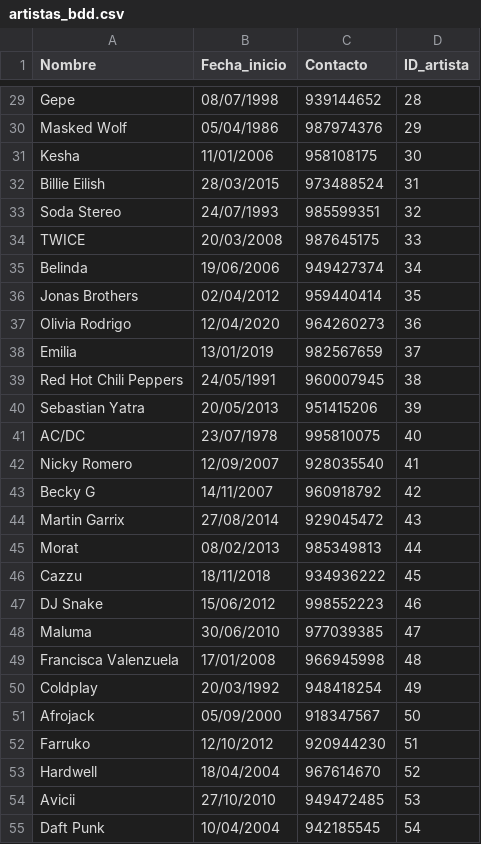
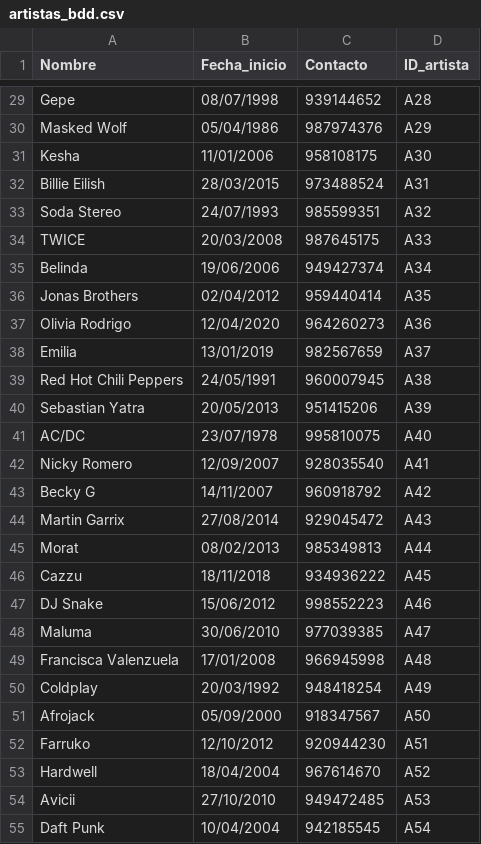
Before and after one commit to gaspcr/pagina, a CSV file: Datos Impares/artistas_bdd.csv, drawn as a sheet; only a part is shown, gaps mark what is left out; the diff covers the shown part only; the diff names each change by its address in the sheet, - before the commit and + after, or states it on an @@ line.

```diff
--- a/Datos Impares/artistas_bdd.csv
+++ b/Datos Impares/artistas_bdd.csv
-D29 (ID_artista): 28
+D29 (ID_artista): A28
-D30 (ID_artista): 29
+D30 (ID_artista): A29
-D31 (ID_artista): 30
+D31 (ID_artista): A30
-D32 (ID_artista): 31
+D32 (ID_artista): A31
-D33 (ID_artista): 32
+D33 (ID_artista): A32
-D34 (ID_artista): 33
+D34 (ID_artista): A33
-D35 (ID_artista): 34
+D35 (ID_artista): A34
-D36 (ID_artista): 35
+D36 (ID_artista): A35
-D37 (ID_artista): 36
+D37 (ID_artista): A36
-D38 (ID_artista): 37
+D38 (ID_artista): A37
-D39 (ID_artista): 38
+D39 (ID_artista): A38
-D40 (ID_artista): 39
+D40 (ID_artista): A39
-D41 (ID_artista): 40
+D41 (ID_artista): A40
-D42 (ID_artista): 41
+D42 (ID_artista): A41
-D43 (ID_artista): 42
+D43 (ID_artista): A42
-D44 (ID_artista): 43
+D44 (ID_artista): A43
-D45 (ID_artista): 44
+D45 (ID_artista): A44
-D46 (ID_artista): 45
+D46 (ID_artista): A45
-D47 (ID_artista): 46
+D47 (ID_artista): A46
-D48 (ID_artista): 47
+D48 (ID_artista): A47
-D49 (ID_artista): 48
+D49 (ID_artista): A48
-D50 (ID_artista): 49
+D50 (ID_artista): A49
-D51 (ID_artista): 50
+D51 (ID_artista): A50
-D52 (ID_artista): 51
+D52 (ID_artista): A51
-D53 (ID_artista): 52
+D53 (ID_artista): A52
-D54 (ID_artista): 53
+D54 (ID_artista): A53
-D55 (ID_artista): 54
+D55 (ID_artista): A54
```
Also changed, not shown: 173 edited cells elsewhere in this file, Datos Impares/entradas_bdd.csv, 1 other file.
